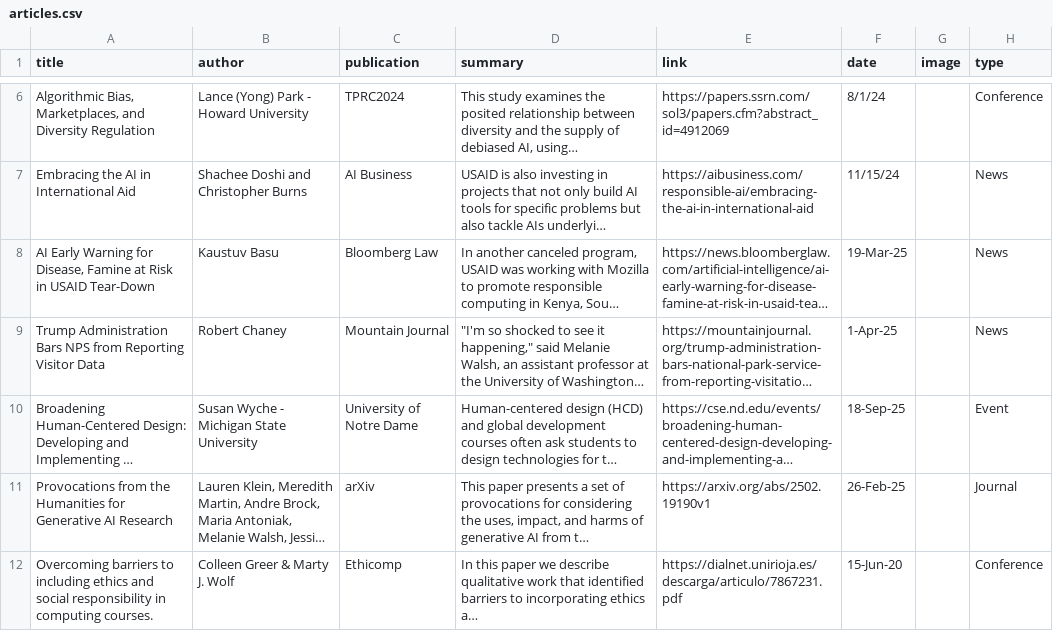
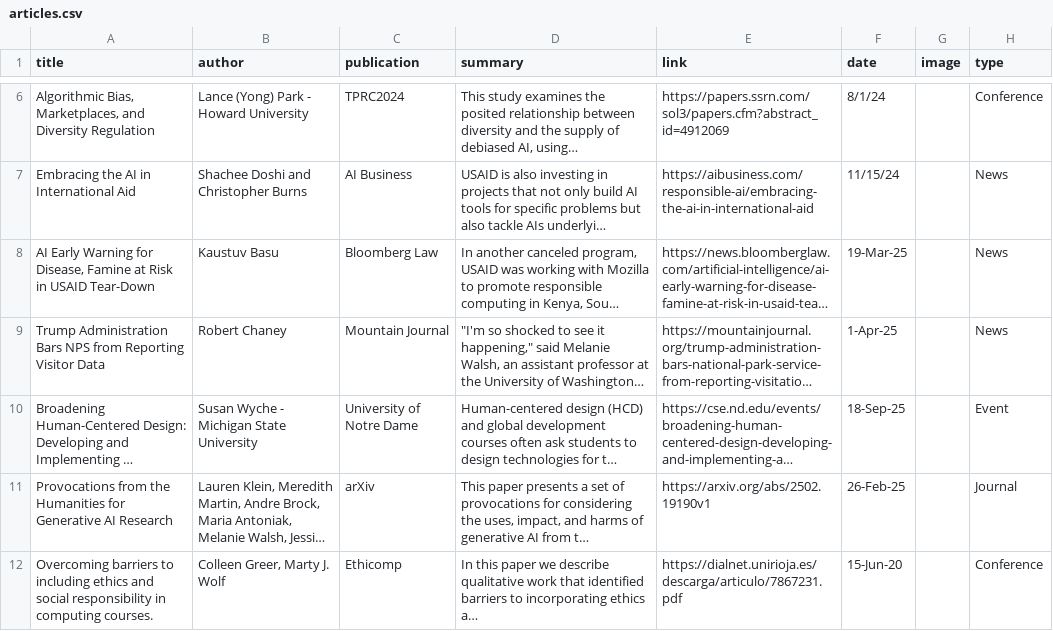
Before and after one commit to sazeka/Mozilla-Education-Impact, a CSV file: public/data/articles.csv, drawn as a sheet; only a part is shown, gaps mark what is left out; long unchanged cells end in …; the diff covers the shown part only; the diff names each change by its address in the sheet, - before the commit and + after, or states it on an @@ line.

Commit message:
Update article and bugfix
Updated the list of articles and fixed bug to have articles selected when selecting a new category.

```diff
--- a/public/data/articles.csv
+++ b/public/data/articles.csv
-B12 (author): Colleen Greer & Marty J. Wolf
+B12 (author): Colleen Greer, Marty J. Wolf
```
Also changed, not shown: 2 added rows elsewhere in this file, dist/data/articles.csv, 4 other files.
